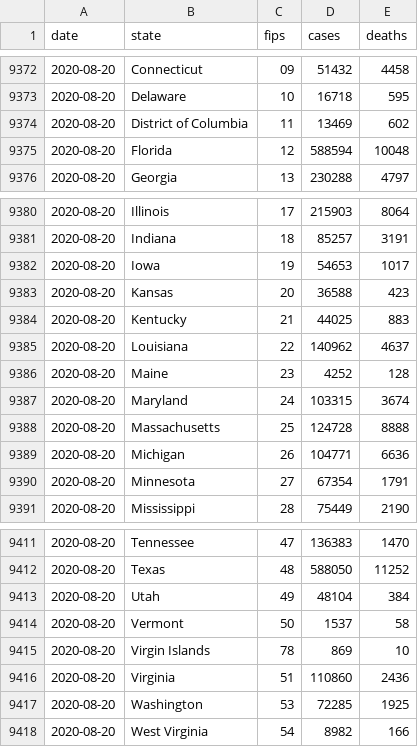
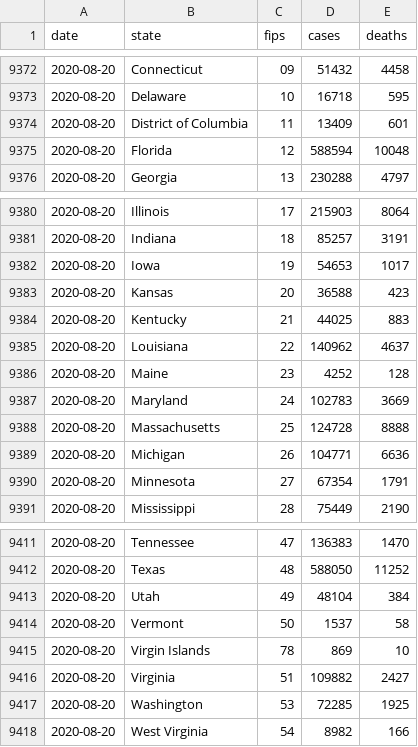
Before and after one commit to artcompiler/coronaviris, a CSV file: data/nyt-us-states.csv, drawn as a sheet; only a part is shown, gaps mark what is left out.

```diff
--- a/data/nyt-us-states.csv
+++ b/data/nyt-us-states.csv
@@ -9373,3 +9373,3 @@ date,state,fips,cases,deaths
 2020-08-20,Delaware,10,16718,595
-2020-08-20,District of Columbia,11,13469,602
+2020-08-20,District of Columbia,11,13409,601
 2020-08-20,Florida,12,588594,10048
@@ -9386,3 +9386,3 @@ date,state,fips,cases,deaths
 2020-08-20,Maine,23,4252,128
-2020-08-20,Maryland,24,103315,3674
+2020-08-20,Maryland,24,102783,3669
 2020-08-20,Massachusetts,25,124728,8888
@@ -9415,3 +9415,3 @@ date,state,fips,cases,deaths
 2020-08-20,Virgin Islands,78,869,10
-2020-08-20,Virginia,51,110860,2436
+2020-08-20,Virginia,51,109882,2427
 2020-08-20,Washington,53,72285,1925
```
Also changed, not shown: data/nyt-us.csv, 1 other file.
